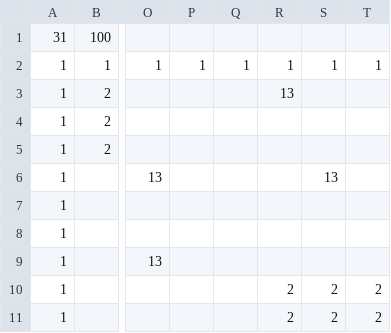
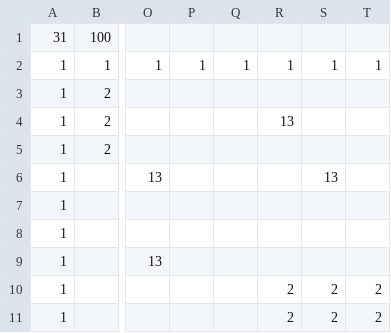
Before and after one commit to zanty12/WishGames_BANGBUMP, a CSV file: data/map/MultiPlay_Map2.csv, drawn as a sheet; only a part is shown, gaps mark what is left out; the diff names each change by its address in the sheet, - before the commit and + after, or states it on an @@ line.

```diff
--- a/data/map/MultiPlay_Map2.csv
+++ b/data/map/MultiPlay_Map2.csv
-R3: 13
+R3: (empty)
-R4: (empty)
+R4: 13
```
Also changed, not shown: 5 other files.
